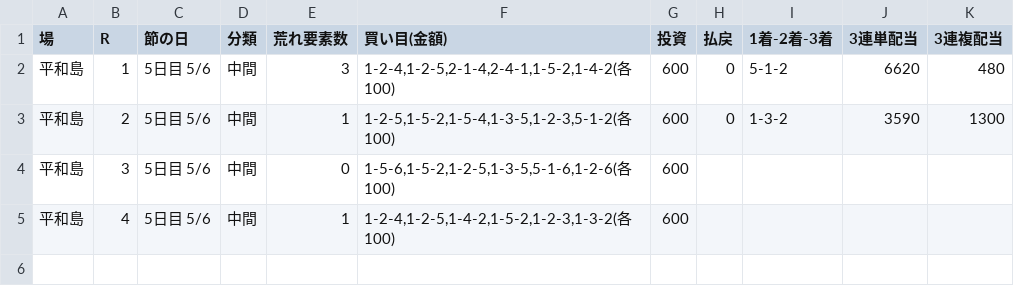
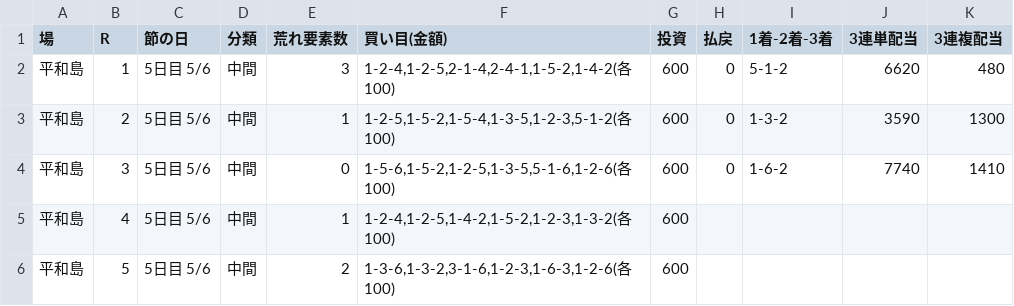
Before and after one commit to 777peipeipei-cmd/777reposi, a TSV file: notes/picks/20261121_heiwajima.tsv, drawn as a sheet.

```diff
--- a/notes/picks/20261121_heiwajima.tsv
+++ b/notes/picks/20261121_heiwajima.tsv
@@ -3,3 +3,4 @@
 平和島	2	5日目 5/6	中間	1	1-2-5,1-5-2,1-5-4,1-3-5,1-2-3,5-1-2(各100)	600	0	1-3-2	3590	1300
-平和島	3	5日目 5/6	中間	0	1-5-6,1-5-2,1-2-5,1-3-5,5-1-6,1-2-6(各100)	600				
+平和島	3	5日目 5/6	中間	0	1-5-6,1-5-2,1-2-5,1-3-5,5-1-6,1-2-6(各100)	600	0	1-6-2	7740	1410
 平和島	4	5日目 5/6	中間	1	1-2-4,1-2-5,1-4-2,1-5-2,1-2-3,1-3-2(各100)	600				
+平和島	5	5日目 5/6	中間	2	1-3-6,1-3-2,3-1-6,1-2-3,1-6-3,1-2-6(各100)	600				
```
